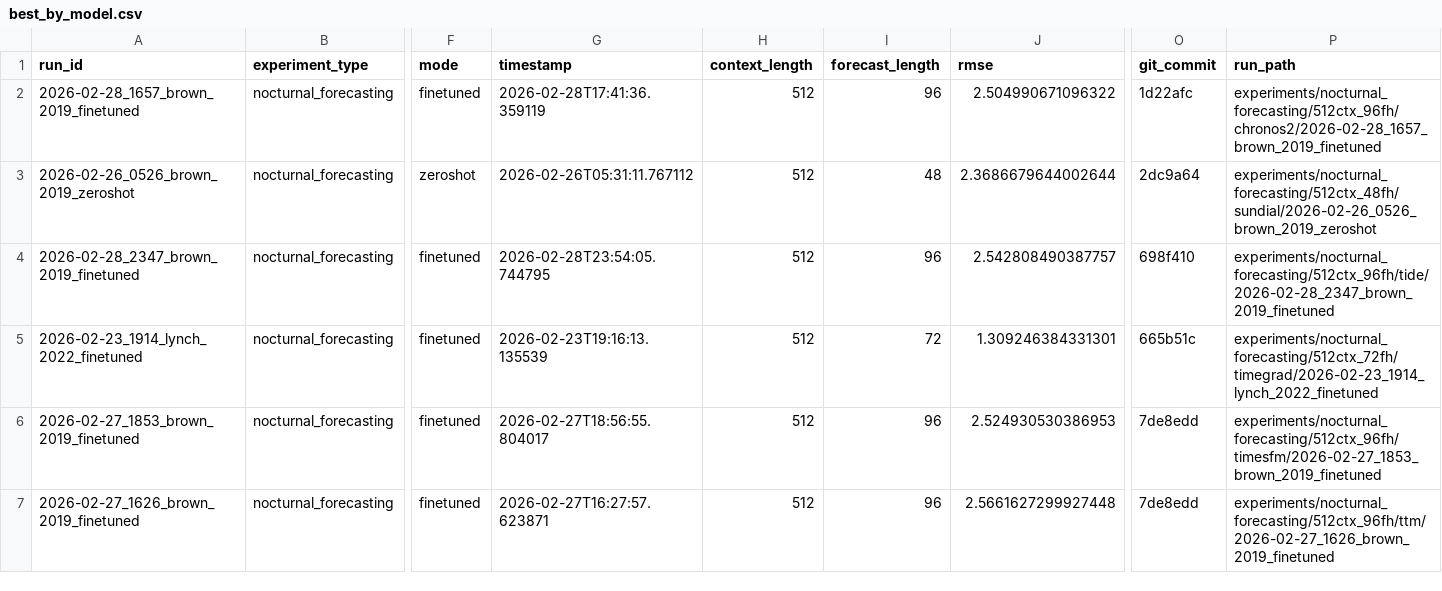
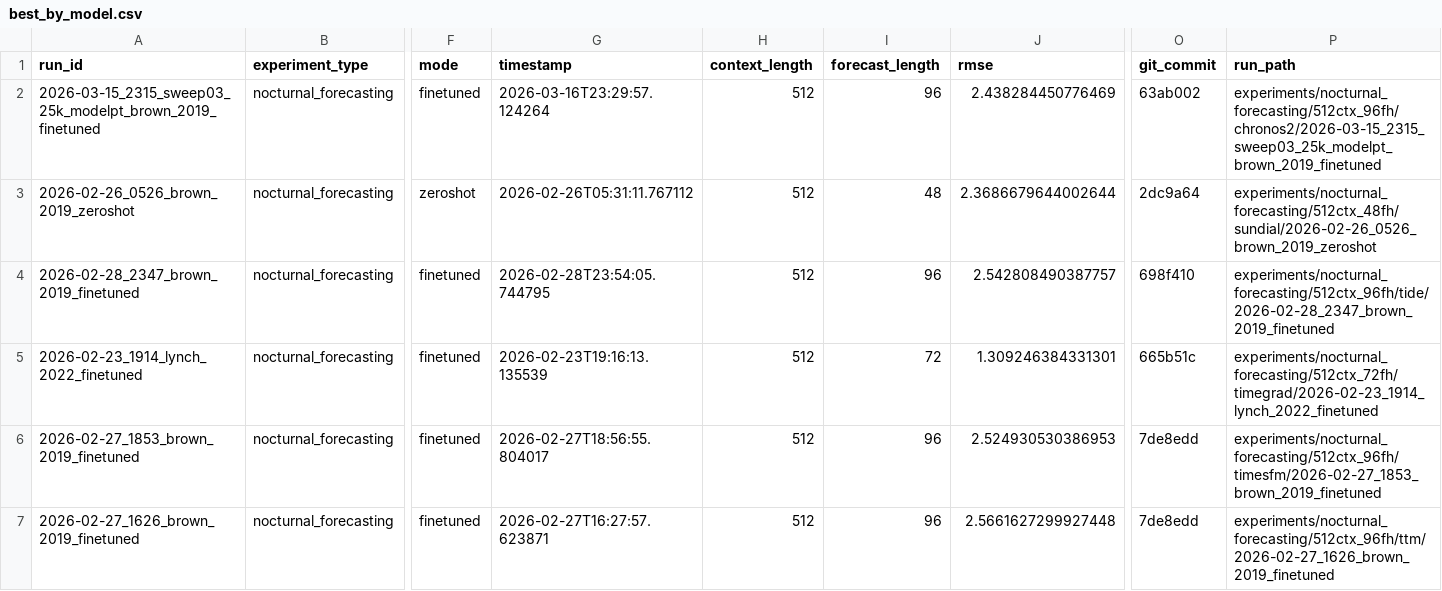
Before and after one commit to Blood-Glucose-Control/nocturnal-hypo-gly-prob-forecast, a CSV file: experiments/nocturnal_forecasting/best_by_model.csv, drawn as a sheet; only a part is shown, gaps mark what is left out; the diff names each change by its address in the sheet, - before the commit and + after, or states it on an @@ line.

```diff
--- a/experiments/nocturnal_forecasting/best_by_model.csv
+++ b/experiments/nocturnal_forecasting/best_by_model.csv
-A2 (run_id): 2026-02-28_1657_brown_2019_finetuned
+A2 (run_id): 2026-03-15_2315_sweep03_25k_modelpt_brown_2019_finetuned
-G2 (timestamp): 2026-02-28T17:41:36.359119
+G2 (timestamp): 2026-03-16T23:29:57.124264
-J2 (rmse): 2.504990671096322
+J2 (rmse): 2.438284450776469
-O2 (git_commit): 1d22afc
+O2 (git_commit): 63ab002
-P2 (run_path): experiments/nocturnal_forecasting/512ctx_96fh/chronos2/2026-02-28_1657_brown_2019_finetuned
+P2 (run_path): experiments/nocturnal_forecasting/512ctx_96fh/chronos2/2026-03-15_2315_sweep03_25k_modelpt_brown_2019_finetuned
```
Also changed, not shown: experiments/nocturnal_forecasting/best_by_model_dataset.csv, experiments/nocturnal_forecasting/summary.csv, 3 other files.
